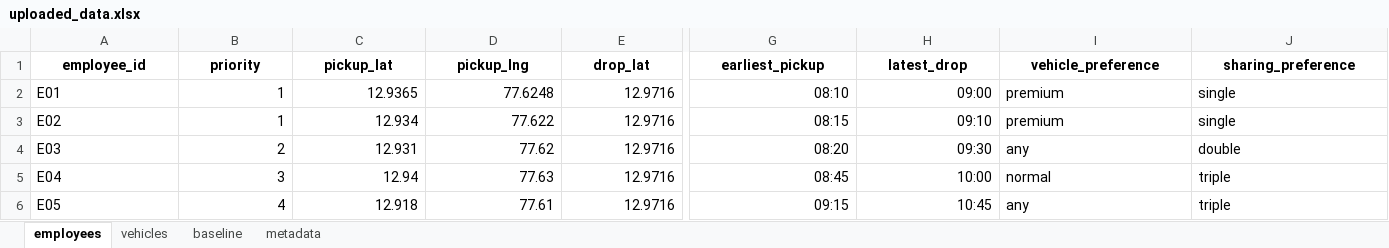
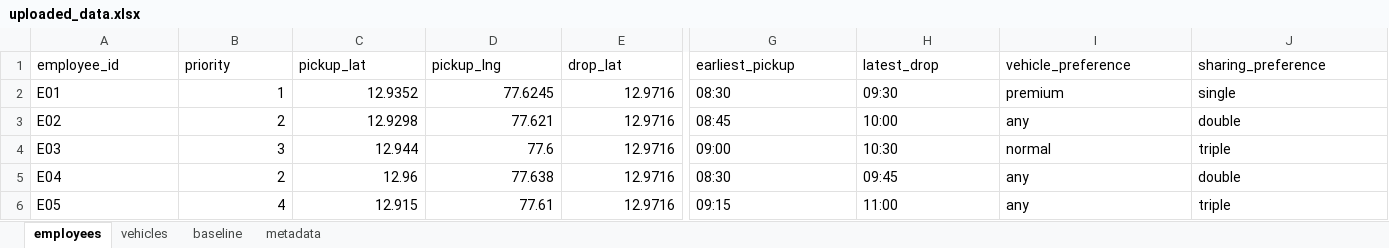
Before and after one commit to mehul-v0/kriti2026_optimisation, an Excel workbook: Server/uploaded_data.xlsx, sheet employees, drawn as a sheet; only a part is shown, gaps mark what is left out; values as stored, in another font and other column widths than the file's, no borders; charts and pictures and table styles not drawn; the diff covers the shown part only; the diff names each change by its address in the sheet, - before the commit and + after, or states it on an @@ line.

```diff
--- a/Server/uploaded_data.xlsx (sheet employees)
+++ b/Server/uploaded_data.xlsx (sheet employees)
@@ A1:J1 bold: on → off, alignment: center → left @@
-C2 (pickup_lat): 12.9365
+C2 (pickup_lat): 12.9352
-D2 (pickup_lng): 77.6248
+D2 (pickup_lng): 77.6245
-G2 (earliest_pickup): 08:10
+G2 (earliest_pickup): 08:30
-H2 (latest_drop): 09:00
+H2 (latest_drop): 09:30
-B3 (priority): 1
+B3 (priority): 2
-C3 (pickup_lat): 12.934
+C3 (pickup_lat): 12.9298
-D3 (pickup_lng): 77.622
+D3 (pickup_lng): 77.621
-G3 (earliest_pickup): 08:15
+G3 (earliest_pickup): 08:45
-H3 (latest_drop): 09:10
+H3 (latest_drop): 10:00
-I3 (vehicle_preference): premium
+I3 (vehicle_preference): any
-J3 (sharing_preference): single
+J3 (sharing_preference): double
-B4 (priority): 2
+B4 (priority): 3
-C4 (pickup_lat): 12.931
+C4 (pickup_lat): 12.944
-D4 (pickup_lng): 77.62
+D4 (pickup_lng): 77.6
-G4 (earliest_pickup): 08:20
+G4 (earliest_pickup): 09:00
-H4 (latest_drop): 09:30
+H4 (latest_drop): 10:30
-I4 (vehicle_preference): any
+I4 (vehicle_preference): normal
-J4 (sharing_preference): double
+J4 (sharing_preference): triple
-B5 (priority): 3
+B5 (priority): 2
-C5 (pickup_lat): 12.94
+C5 (pickup_lat): 12.96
-D5 (pickup_lng): 77.63
+D5 (pickup_lng): 77.638
-G5 (earliest_pickup): 08:45
+G5 (earliest_pickup): 08:30
-H5 (latest_drop): 10:00
+H5 (latest_drop): 09:45
-I5 (vehicle_preference): normal
+I5 (vehicle_preference): any
-J5 (sharing_preference): triple
+J5 (sharing_preference): double
-C6 (pickup_lat): 12.918
+C6 (pickup_lat): 12.915
-G6 alignment: right
+G6 alignment: left
-H6 (latest_drop): 10:45
+H6 (latest_drop): 11:00
```
Also changed, not shown: 7 removed rows, 20 edited cells and cell formats elsewhere in this sheet, sheet vehicles, sheet baseline, sheet metadata, 1 other file.
